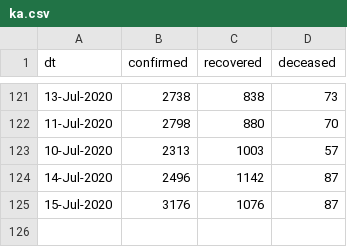
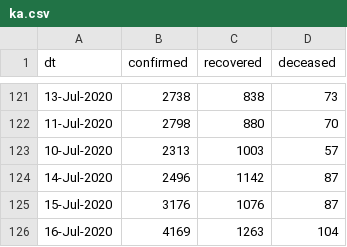
Before and after one commit to vsbabu/covid19_fb_ts, a CSV file: ka.csv, drawn as a sheet; only a part is shown, gaps mark what is left out; the diff names each change by its address in the sheet, - before the commit and + after, or states it on an @@ line.

```diff
--- a/ka.csv
+++ b/ka.csv
+row 126: 16-Jul-2020 | 4169 | 1263 | 104
```
Also changed, not shown: daily.csv, kl.csv, 31 other files.
